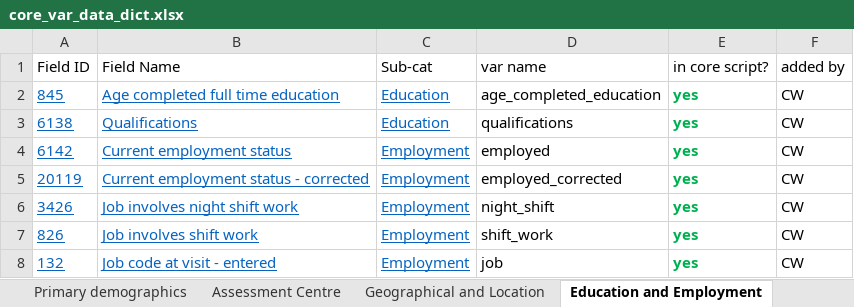
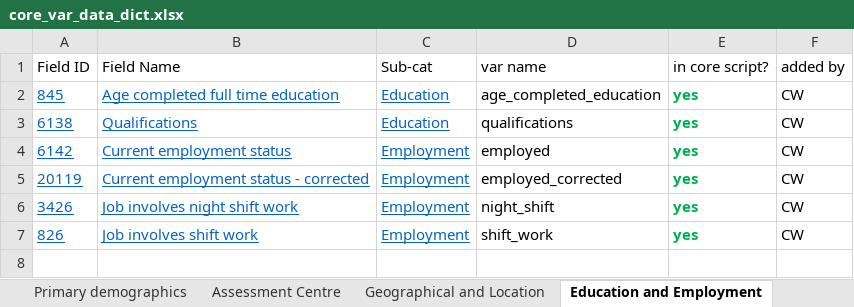
Before and after one commit to chronopsychiatry/UK-Biobank-Time-Dimensions-Project, an Excel workbook: Get variables/core_var_data_dict.xlsx, sheet Education and Employment, drawn as a sheet; values as stored, in another font and other column widths than the file's, no borders; the diff names each change by its address in the sheet, - before the commit and + after, or states it on an @@ line.

Commit message:
removed job_code and BMR which are variables not included in core dataset basket

```diff
--- a/Get variables/core_var_data_dict.xlsx (sheet Education and Employment)
+++ b/Get variables/core_var_data_dict.xlsx (sheet Education and Employment)
-row 8: 132 | Job code at visit - entered | Employment | job | yes | CW
```
Also changed, not shown: sheet Physical measure summary.
